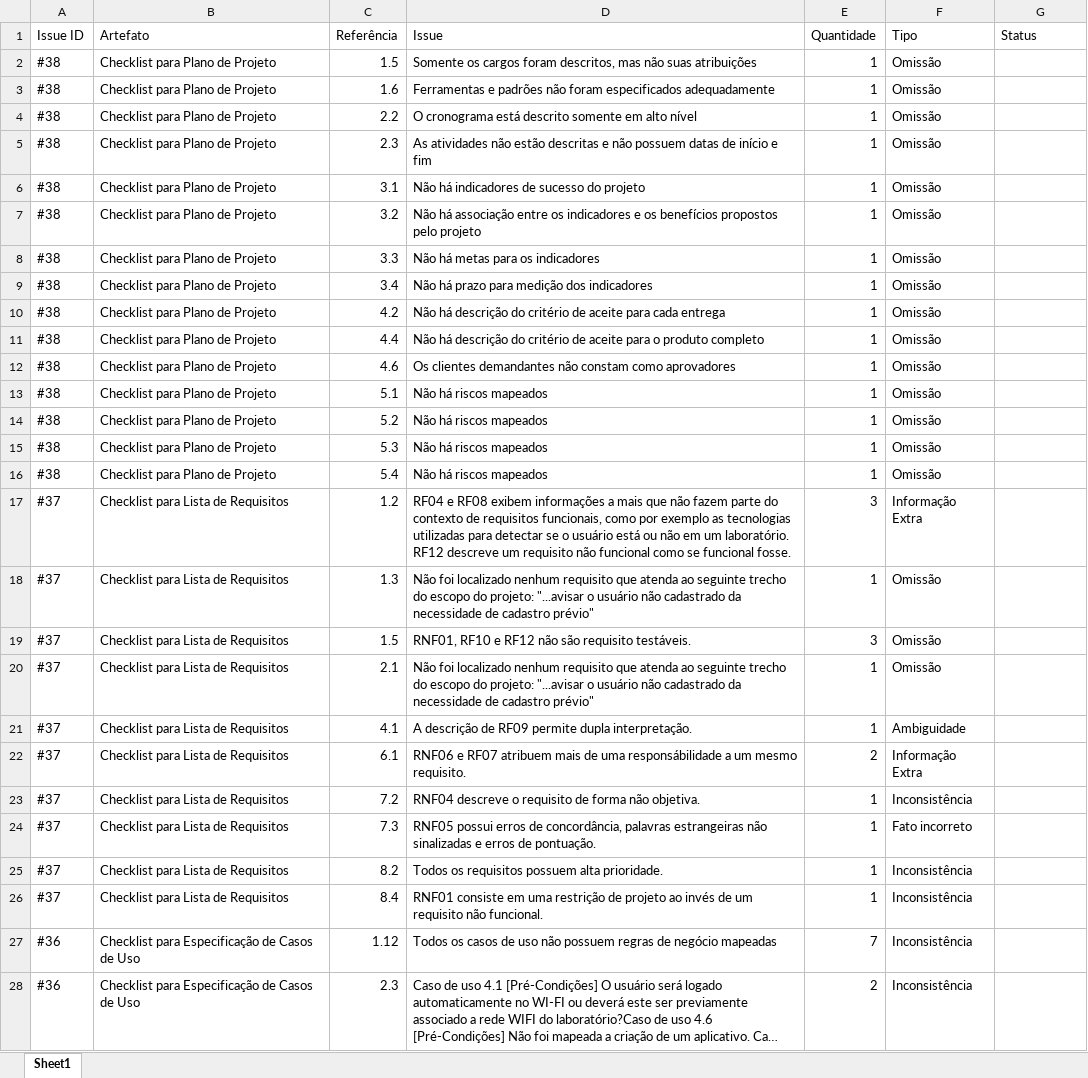
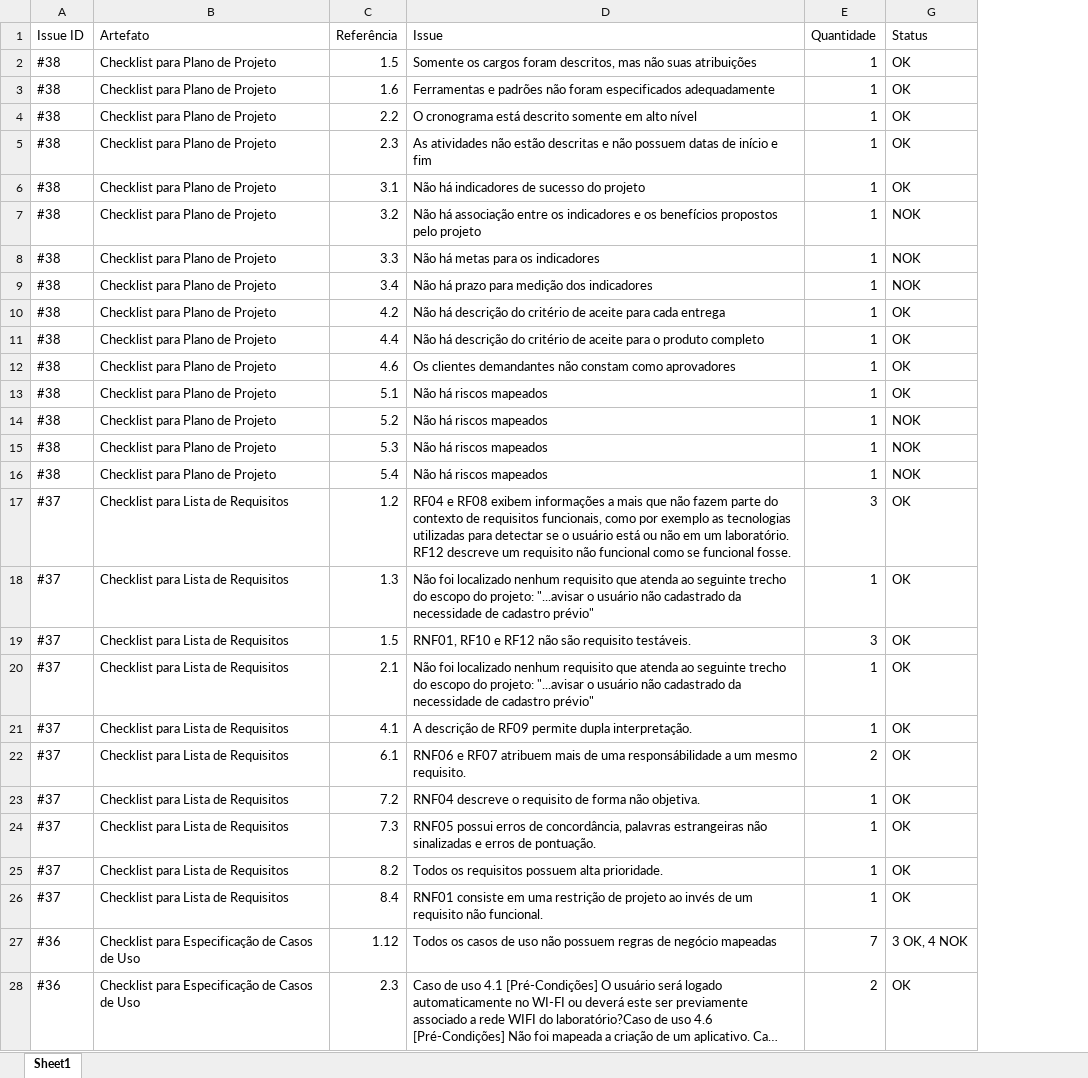
Before and after one commit to ESEGroup/IssuesAuthenticatorCascavel, an Excel workbook: artefatos/QA/resultados.xlsx, sheet Sheet1, drawn as a sheet; only a part is shown; long unchanged cells end in …; values as stored, in another font and other column widths than the file's, no cell formats; the diff covers the shown part only; the diff names each change by its address in the sheet, - before the commit and + after, or states it on an @@ line.

Commit message:
Atualização Resultados
- Atualização Resultados

```diff
--- a/artefatos/QA/resultados.xlsx (sheet Sheet1)
+++ b/artefatos/QA/resultados.xlsx (sheet Sheet1)
@@ column F (Tipo) hidden, rows 2-28: Omissão | Omissão | Omissão | Omissão | Omissão | Omissão | Omissão | Omissão | Omissão | Omissão | Omissão | Omissão | Omissão | Omissão | Omissão | Informação Extra | Omissão | Omissão | Omissão | Ambiguidade | Informação Extra | Inconsistência | Fato incorreto | Inconsistência | Inconsistência | Inconsistência | Inconsistência @@
-G2:G6 (Status): (empty)
+G2:G6 (Status): OK
-G7:G9 (Status): (empty)
+G7:G9 (Status): NOK
-G10:G13 (Status): (empty)
+G10:G13 (Status): OK
-G14:G16 (Status): (empty)
+G14:G16 (Status): NOK
-G17:G26 (Status): (empty)
+G17:G26 (Status): OK
-G27 (Status): (empty)
+G27 (Status): 3 OK, 4 NOK
-G28 (Status): (empty)
+G28 (Status): OK
```
Also changed, not shown: 25 edited cells elsewhere in this sheet, cell formats.
